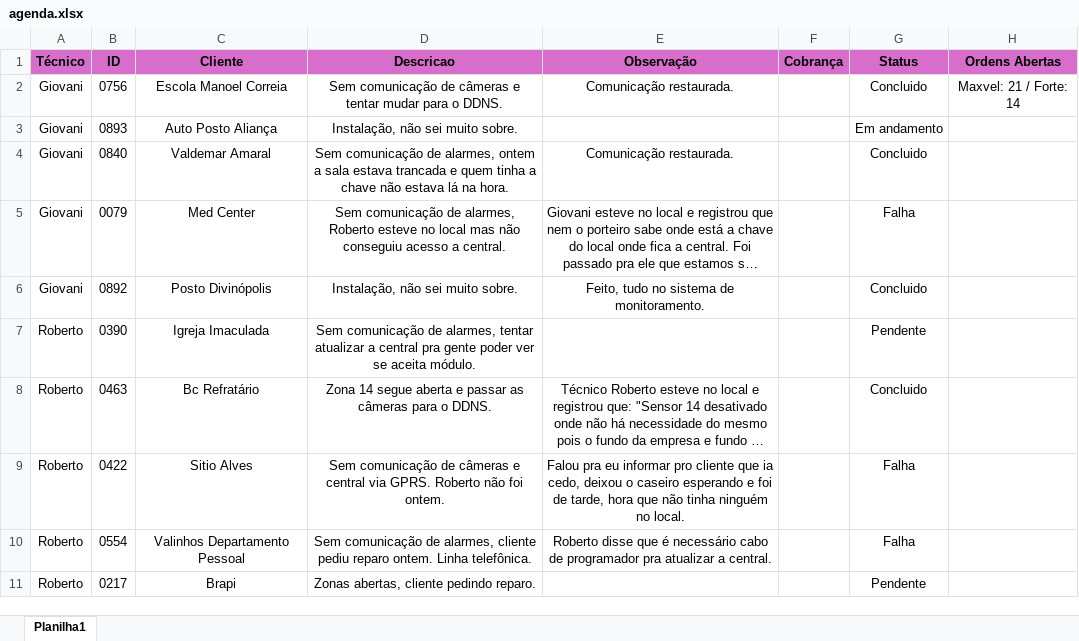
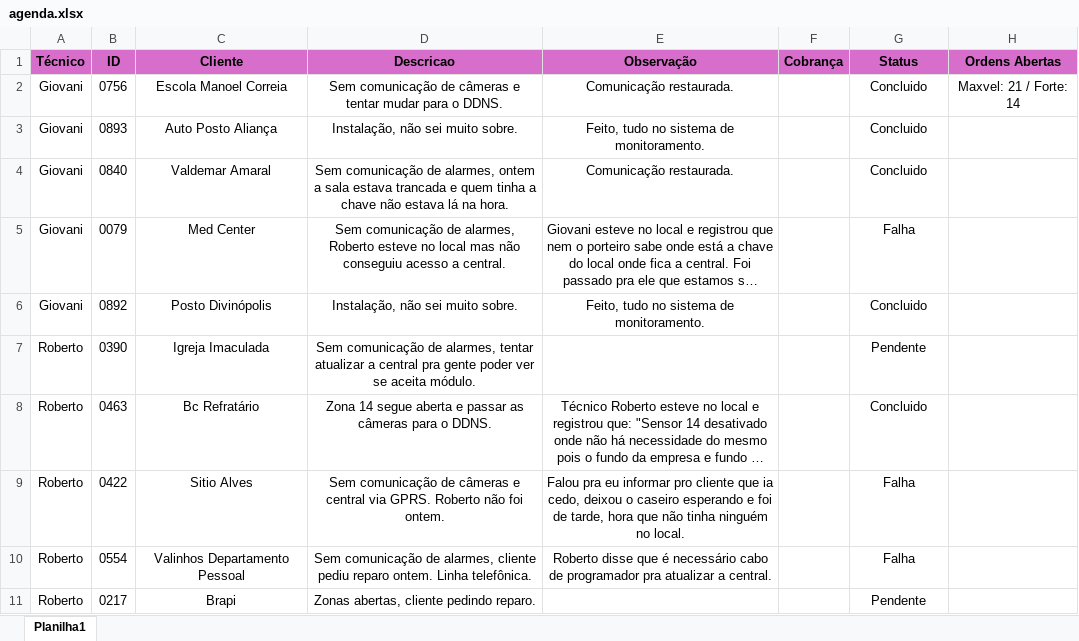
Before and after one commit to pedrohcarvalho201-spec/painel-agenda-tecnica, an Excel workbook: agenda.xlsx, sheet Planilha1, drawn as a sheet; long unchanged cells end in …; values as stored, in another font and other column widths than the file's, no borders; the diff names each change by its address in the sheet, - before the commit and + after, or states it on an @@ line.

Commit message:
Atualizacao rapida de agenda as 17:40:19,86

```diff
--- a/agenda.xlsx (sheet Planilha1)
+++ b/agenda.xlsx (sheet Planilha1)
-E3 (Observação): (empty)
+E3 (Observação): Feito, tudo no sistema de monitoramento.
-G3 (Status): Em andamento
+G3 (Status): Concluido
```
Also changed, not shown: 1 other file.
